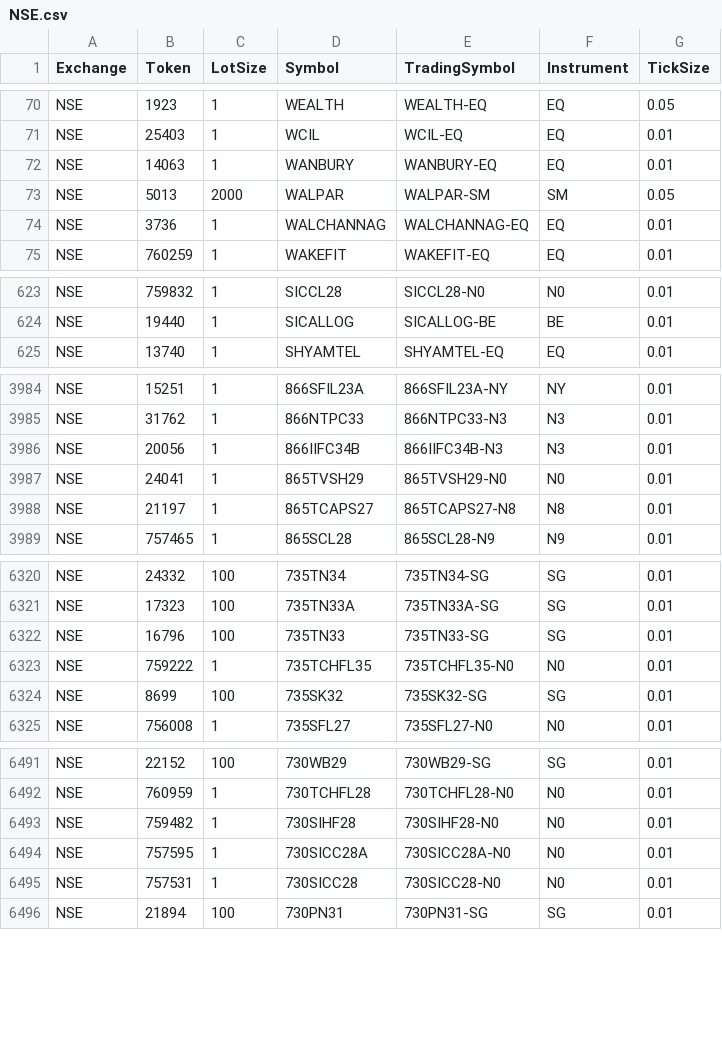
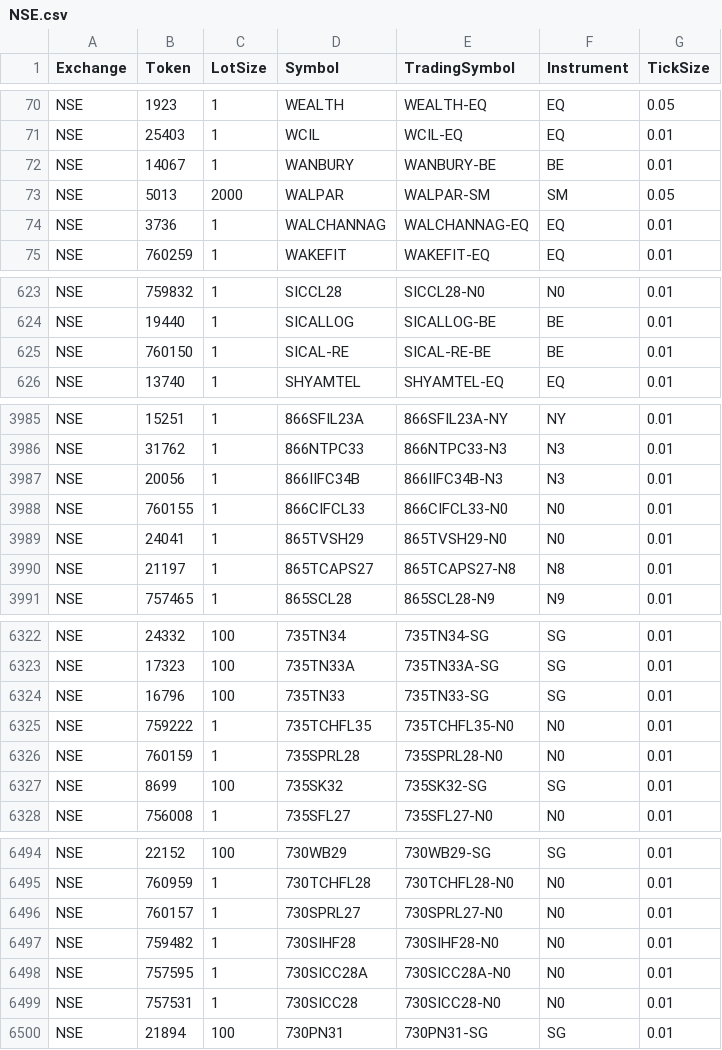
Before and after one commit to arshmakker/flowTrader, a CSV file: symbols/NSE.csv, drawn as a sheet; only a part is shown, gaps mark what is left out; the diff covers the shown part only.

```diff
--- a/symbols/NSE.csv
+++ b/symbols/NSE.csv
@@ -71,3 +71,3 @@ NSE,1923,1,WEALTH,WEALTH-EQ,EQ,0.05,
 NSE,25403,1,WCIL,WCIL-EQ,EQ,0.01,
-NSE,14063,1,WANBURY,WANBURY-EQ,EQ,0.01,
+NSE,14067,1,WANBURY,WANBURY-BE,BE,0.01,
 NSE,5013,2000,WALPAR,WALPAR-SM,SM,0.05,
@@ -624,2 +624,3 @@ NSE,759832,1,SICCL28,SICCL28-N0,N0,0.01,
 NSE,19440,1,SICALLOG,SICALLOG-BE,BE,0.01,
+NSE,760150,1,SICAL-RE,SICAL-RE-BE,BE,0.01,
 NSE,13740,1,SHYAMTEL,SHYAMTEL-EQ,EQ,0.01,
@@ -3986,2 +3987,3 @@ NSE,31762,1,866NTPC33,866NTPC33-N3,N3,0.01,
 NSE,20056,1,866IIFC34B,866IIFC34B-N3,N3,0.01,
+NSE,760155,1,866CIFCL33,866CIFCL33-N0,N0,0.01,
 NSE,24041,1,865TVSH29,865TVSH29-N0,N0,0.01,
@@ -6323,2 +6325,3 @@ NSE,16796,100,735TN33,735TN33-SG,SG,0.01,
 NSE,759222,1,735TCHFL35,735TCHFL35-N0,N0,0.01,
+NSE,760159,1,735SPRL28,735SPRL28-N0,N0,0.01,
 NSE,8699,100,735SK32,735SK32-SG,SG,0.01,
@@ -6492,2 +6495,3 @@ NSE,22152,100,730WB29,730WB29-SG,SG,0.01,
 NSE,760959,1,730TCHFL28,730TCHFL28-N0,N0,0.01,
+NSE,760157,1,730SPRL27,730SPRL27-N0,N0,0.01,
 NSE,759482,1,730SIHF28,730SIHF28-N0,N0,0.01,
```
Also changed, not shown: 3 edited cells elsewhere in this file, symbols/BSE.csv, 52 other files.
